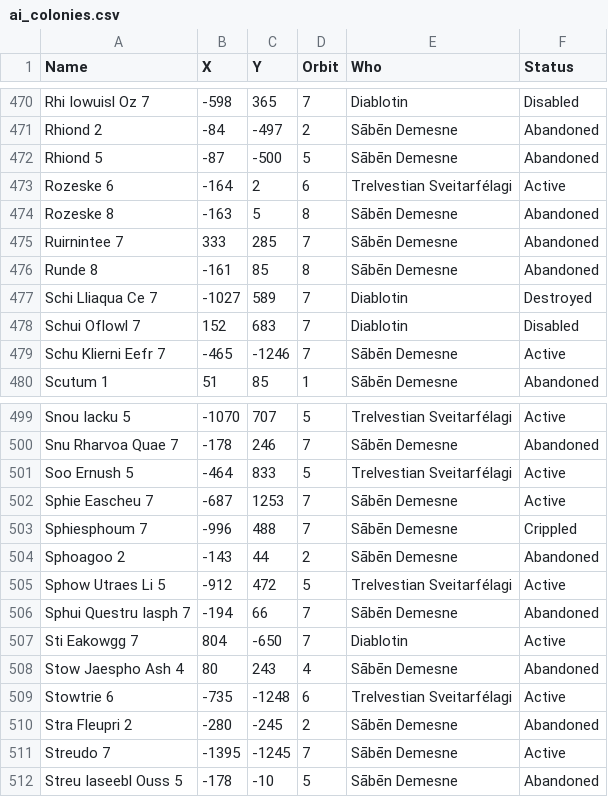
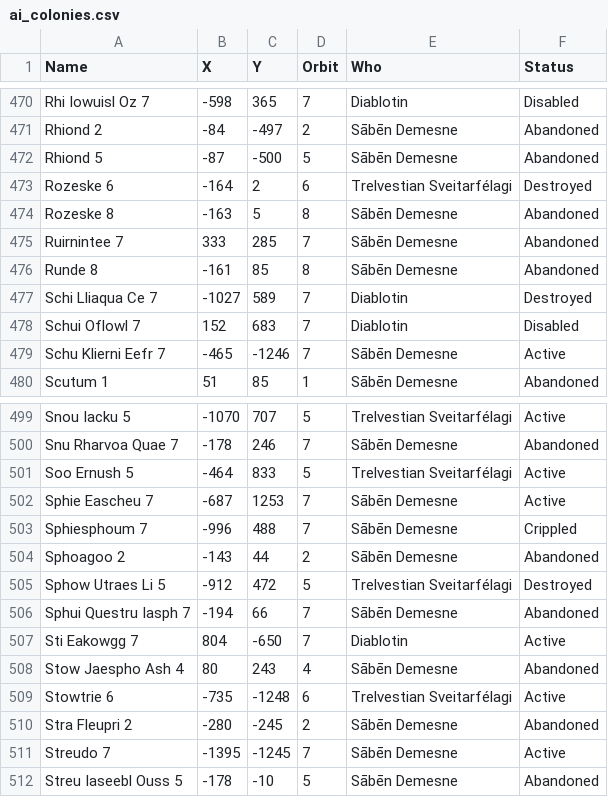
Before and after one commit to lemming552/Lacuna, a CSV file: data/ai_colonies.csv, drawn as a sheet; only a part is shown, gaps mark what is left out; the diff covers the shown part only.

```diff
--- a/data/ai_colonies.csv
+++ b/data/ai_colonies.csv
@@ -472,3 +472,3 @@
 "Rhiond 5"	-87	-500	5	"Sābēn Demesne"	"Abandoned"
-"Rozeske 6"	-164	2	6	"Trelvestian Sveitarfélagi"	"Active"
+"Rozeske 6"	-164	2	6	"Trelvestian Sveitarfélagi"	"Destroyed"
 "Rozeske 8"	-163	5	8	"Sābēn Demesne"	"Abandoned"
@@ -504,3 +504,3 @@
 "Sphoagoo 2"	-143	44	2	"Sābēn Demesne"	"Abandoned"
-"Sphow Utraes Li 5"	-912	472	5	"Trelvestian Sveitarfélagi"	"Active"
+"Sphow Utraes Li 5"	-912	472	5	"Trelvestian Sveitarfélagi"	"Destroyed"
 "Sphui Questru Iasph 7"	-194	66	7	"Sābēn Demesne"	"Abandoned"
```
Also changed, not shown: 8 edited cells elsewhere in this file.
